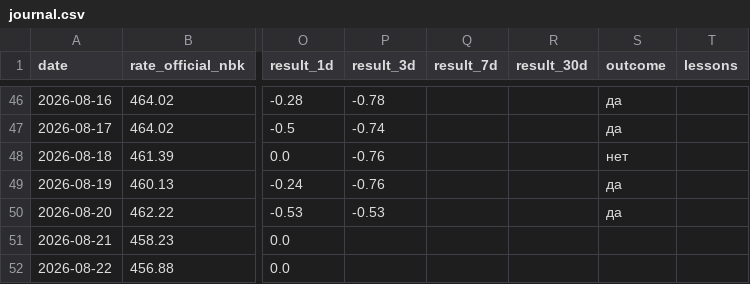
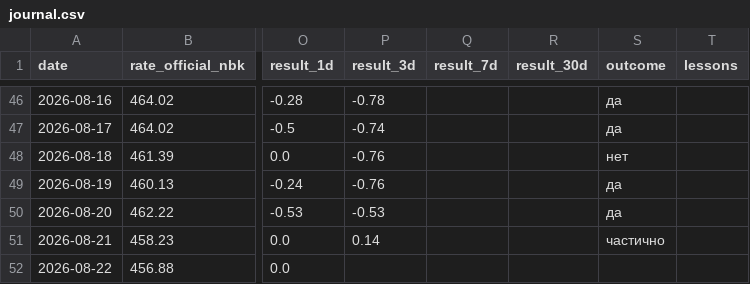
Before and after one commit to nykiscreative-dotcom/kzr-7f3a9-KZTUSD, a CSV file: data/journal.csv, drawn as a sheet; only a part is shown, gaps mark what is left out; the diff covers the shown part only; the diff names each change by its address in the sheet, - before the commit and + after, or states it on an @@ line.

```diff
--- a/data/journal.csv
+++ b/data/journal.csv
-P51 (result_3d): (empty)
+P51 (result_3d): 0.14
-S51 (outcome): (empty)
+S51 (outcome): частично
```
Also changed, not shown: 1 added row and 1 edited cell elsewhere in this file, data/dxy_daily.csv, data/usdcny_daily.csv, 7 other files.
